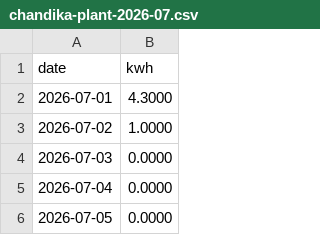
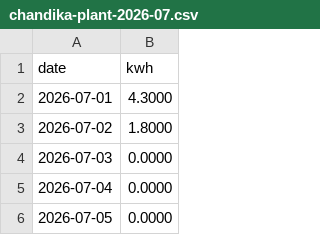
Before and after one commit to ktronicsdev/IoTDeviceMonitor, a CSV file: data/chandika-plant-2026-07.csv, drawn as a sheet; only a part is shown.

```diff
--- a/data/chandika-plant-2026-07.csv
+++ b/data/chandika-plant-2026-07.csv
@@ -2,3 +2,3 @@ date,kwh
 2026-07-01,4.3000
-2026-07-02,1.0000
+2026-07-02,1.8000
 2026-07-03,0.0000
```
Also changed, not shown: data/crdesilva-home-2026-07.csv, data/gayan-imh-imbulgoda-3kw-2026-07.csv, 26 other files.
